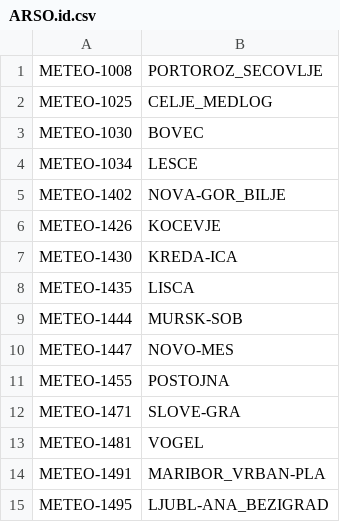
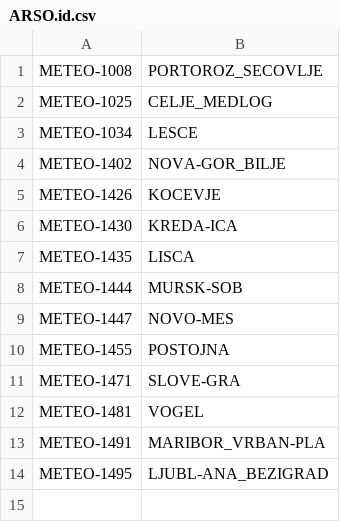
Before and after one commit to ntadej/Vremenar-Utils, a CSV file: src/vremenar_utils/data/stations/ARSO.id.csv, drawn as a sheet; the diff names each change by its address in the sheet, - before the commit and + after, or states it on an @@ line.

Commit message:
Remove Bovec from ARSO stations list

```diff
--- a/src/vremenar_utils/data/stations/ARSO.id.csv
+++ b/src/vremenar_utils/data/stations/ARSO.id.csv
-row 3: METEO-1030 | BOVEC
```
